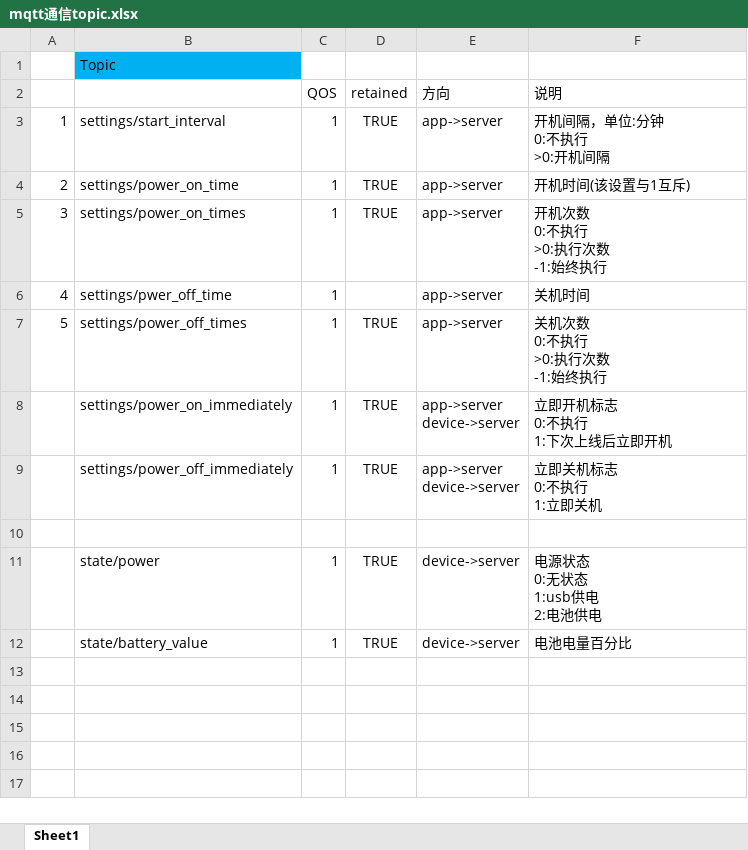
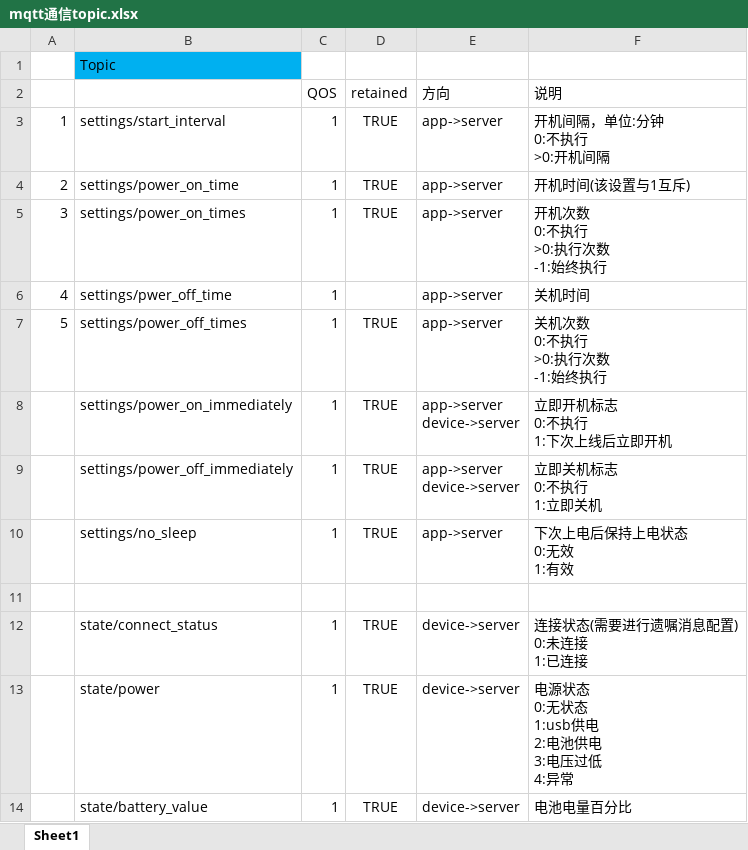
Before and after one commit to Magiclxw/Sparrow, an Excel workbook: doc/mqtt通信topic.xlsx, sheet Sheet1, drawn as a sheet; values as stored, in another font and other column widths than the file's, no borders; addresses are those after the commit; ↵ is a line break in a cell; the diff names each change by its address in the sheet, - before the commit and + after, or states it on an @@ line.

```diff
--- a/doc/mqtt通信topic.xlsx (sheet Sheet1)
+++ b/doc/mqtt通信topic.xlsx (sheet Sheet1)
+row 10:  | settings/no_sleep | 1 | TRUE | app->server | 下次上电后保持上电状态 ↵ 0:无效 ↵ 1:有效
+row 12:  | state/connect_status | 1 | TRUE | device->server | 连接状态(需要进行遗嘱消息配置) ↵ 0:未连接 ↵ 1:已连接
-F13 (说明): 电源状态 ↵ 0:无状态 ↵ 1:usb供电 ↵ 2:电池供电
+F13 (说明): 电源状态 ↵ 0:无状态 ↵ 1:usb供电 ↵ 2:电池供电 ↵ 3:电压过低 ↵ 4:异常
```
Also changed, not shown: 59 other files.
